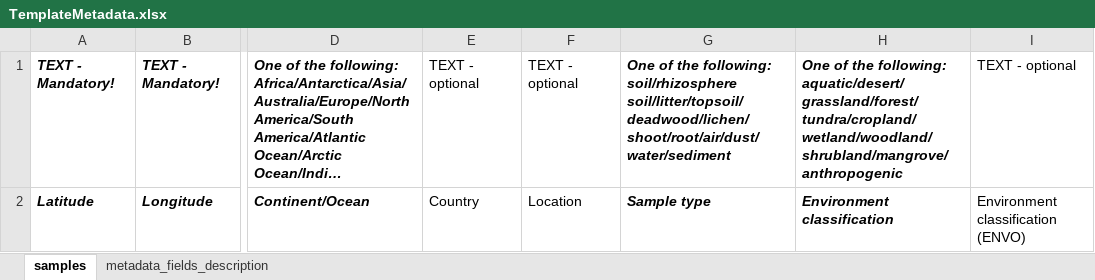
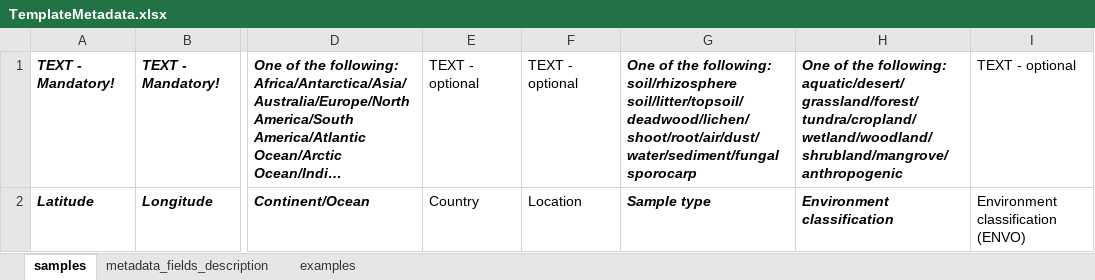
Before and after one commit to VetrovskyTomas/GlobalFungi_Shiny_src, an Excel workbook: TemplateMetadata.xlsx, sheet samples, drawn as a sheet; only a part is shown, gaps mark what is left out; long unchanged cells end in …; values as stored, in another font and other column widths than the file's, no borders; the diff names each change by its address in the sheet, - before the commit and + after, or states it on an @@ line.

```diff
--- a/TemplateMetadata.xlsx (sheet samples)
+++ b/TemplateMetadata.xlsx (sheet samples)
+sheet tab: examples
-G1: …following: soil/rhizosphere soil/litter/topsoil/deadwood/lichen/shoot/root/air/dust/water/sediment
+G1: …following: soil/rhizosphere soil/litter/topsoil/deadwood/lichen/shoot/root/air/dust/water/sediment/fungal sporocarp
```
Also changed, not shown: sheet metadata_fields_description, 6 other files.
